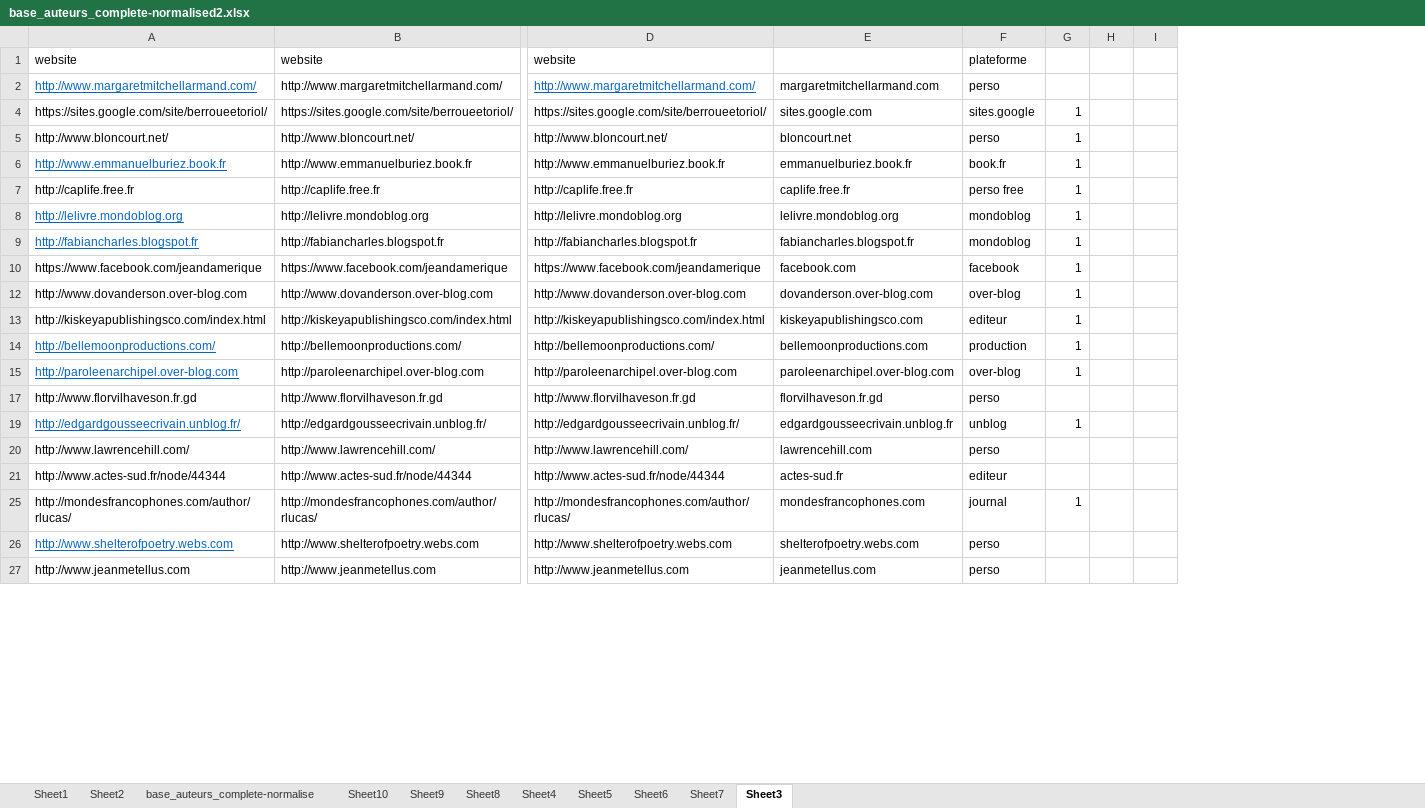
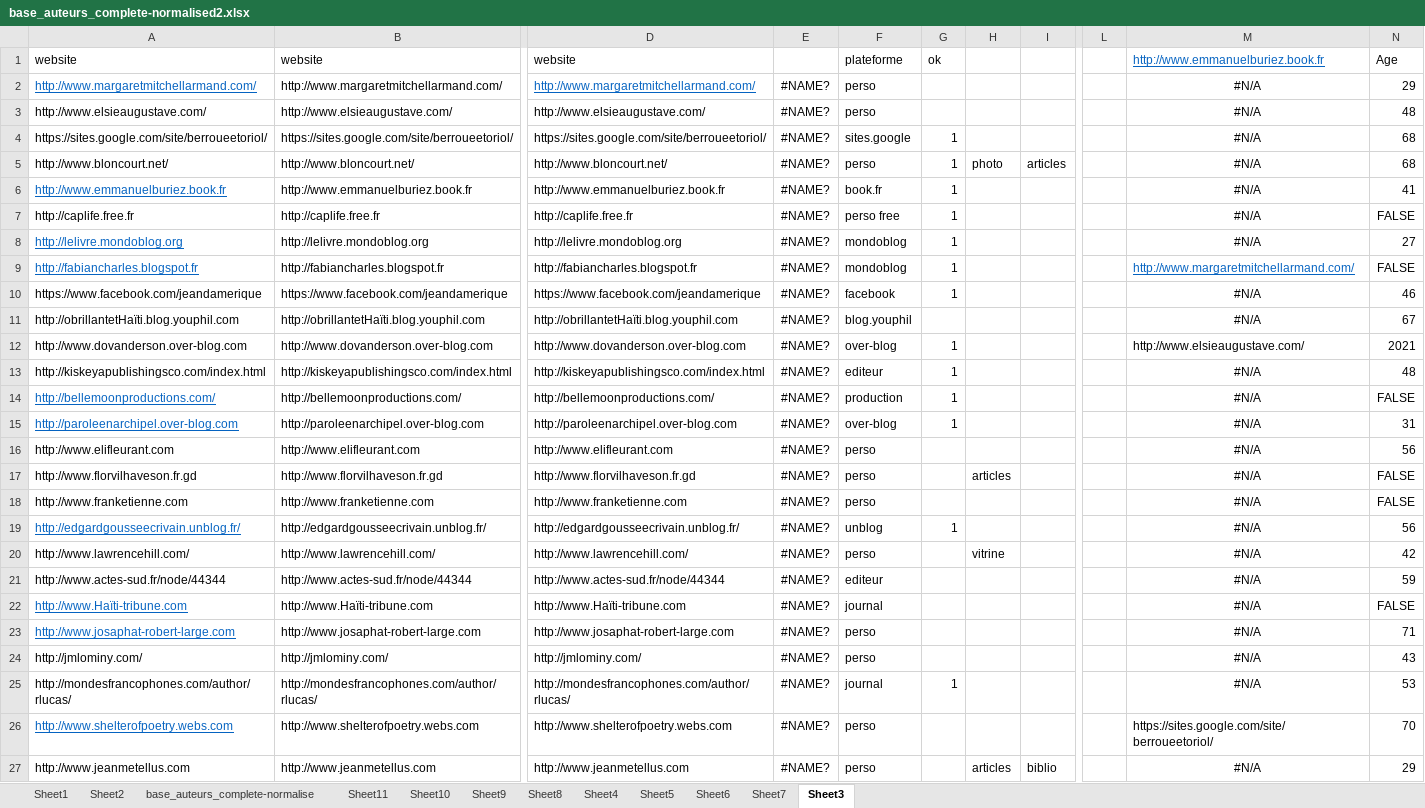
Before and after one commit to datalogism/lifranum-carto, an Excel workbook: next_work_openrefine/base_auteurs_complete-normalised2.xlsx, sheet Sheet3, drawn as a sheet; only a part is shown, gaps mark what is left out; values as stored, in another font and other column widths than the file's, no borders; removed rows and columns are numbered as before the commit, all else as after; rows hold the shown columns only; the diff covers the shown part only; the diff names each change by its address in the sheet, - before the commit and + after, or states it on an @@ line.

```diff
--- a/next_work_openrefine/base_auteurs_complete-normalised2.xlsx (sheet Sheet3)
+++ b/next_work_openrefine/base_auteurs_complete-normalised2.xlsx (sheet Sheet3)
+sheet tab: Sheet11
-column E, rows 2-27: margaretmitchellarmand.com | sites.google.com | bloncourt.net | emmanuelburiez.book.fr | caplife.free.fr | lelivre.mondoblog.org | fabiancharles.blogspot.fr | facebook.com | dovanderson.over-blog.com | kiskeyapublishingsco.com | bellemoonproductions.com | paroleenarchipel.over-blog.com | florvilhaveson.fr.gd | edgardgousseecrivain.unblog.fr | lawrencehill.com | actes-sud.fr | mondesfrancophones.com | shelterofpoetry.webs.com | jeanmetellus.com
+column E, row 2: #NAME?; rows 4-10: all #NAME?; rows 12-15: all #NAME?; row 17: #NAME?; rows 19-21: all #NAME?; rows 25-27: all #NAME?
-column H, empty
-column I, empty
+column H, row 5: photo; row 17: articles; row 20: vitrine; row 27: articles
+column I, row 5: articles; row 27: biblio
+column L, empty
+column M, rows 1-2: http://www.emmanuelburiez.book.fr | #N/A; rows 4-10: #N/A | #N/A | #N/A | #N/A | #N/A | http://www.margaretmitchellarmand.com/ | #N/A; rows 12-15: http://www.elsieaugustave.com/ | #N/A | #N/A | #N/A; row 17: #N/A; rows 19-21: all #N/A; rows 25-27: #N/A | https://sites.google.com/site/berroueetoriol/ | #N/A
+column N, rows 1-2: Age | 29; rows 4-10: 68 | 68 | 41 | FALSE | 27 | FALSE | 46; rows 12-15: 2021 | 48 | FALSE | 31; row 17: FALSE; rows 19-21: 56 | 42 | 59; rows 25-27: 53 | 70 | 29
-G1: (empty)
+G1: ok
+row 3: http://www.elsieaugustave.com/ | http://www.elsieaugustave.com/ | http://www.elsieaugustave.com/ | #NAME? | perso |  |  |  |  | #N/A | 48
+row 11: http://obrillantetHaïti.blog.youphil.com | http://obrillantetHaïti.blog.youphil.com | http://obrillantetHaïti.blog.youphil.com | #NAME? | blog.youphil |  |  |  |  | #N/A | 67
+row 16: http://www.elifleurant.com | http://www.elifleurant.com | http://www.elifleurant.com | #NAME? | perso |  |  |  |  | #N/A | 56
+row 18: http://www.franketienne.com | http://www.franketienne.com | http://www.franketienne.com | #NAME? | perso |  |  |  |  | #N/A | FALSE
+row 22: http://www.Haïti-tribune.com | http://www.Haïti-tribune.com | http://www.Haïti-tribune.com | #NAME? | journal |  |  |  |  | #N/A | FALSE
+row 23: http://www.josaphat-robert-large.com | http://www.josaphat-robert-large.com | http://www.josaphat-robert-large.com | #NAME? | perso |  |  |  |  | #N/A | 71
+row 24: http://jmlominy.com/ | http://jmlominy.com/ | http://jmlominy.com/ | #NAME? | perso |  |  |  |  | #N/A | 43
```
Also changed, not shown: 162 added rows elsewhere in this sheet, hidden cells, 2 other files.
